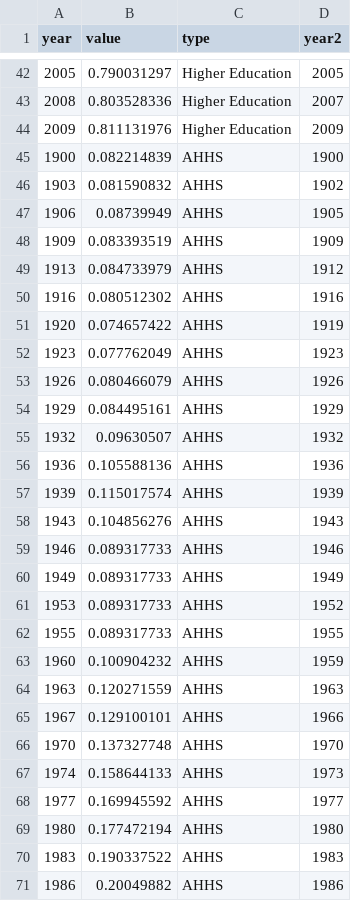
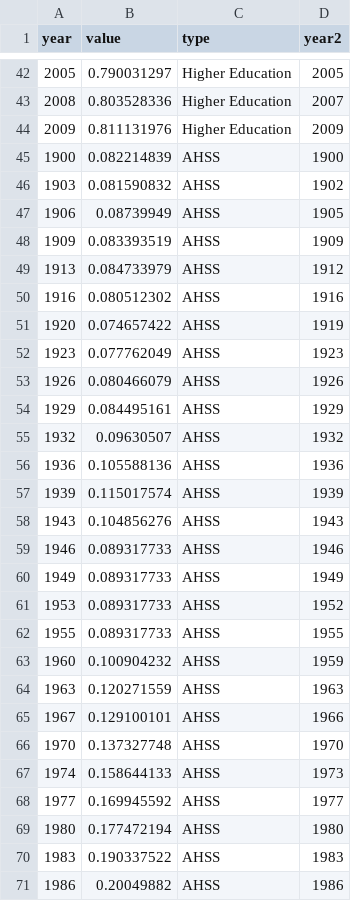
Before and after one commit to hcantekin/hcantekin.github.io, a CSV file: E63_fig2_data_plot.csv, drawn as a sheet; only a part is shown, gaps mark what is left out; the diff covers the shown part only.

Commit message:
Add files via upload

```diff
--- a/E63_fig2_data_plot.csv
+++ b/E63_fig2_data_plot.csv
@@ -44,28 +44,28 @@ year,value,type,year2
 2009,0.811131976,Higher Education,2009
-1900,0.082214839,AHHS,1900
-1903,0.081590832,AHHS,1902
-1906,0.08739949,AHHS,1905
-1909,0.083393519,AHHS,1909
-1913,0.084733979,AHHS,1912
-1916,0.080512302,AHHS,1916
-1920,0.074657422,AHHS,1919
-1923,0.077762049,AHHS,1923
-1926,0.080466079,AHHS,1926
-1929,0.084495161,AHHS,1929
-1932,0.09630507,AHHS,1932
-1936,0.105588136,AHHS,1936
-1939,0.115017574,AHHS,1939
-1943,0.104856276,AHHS,1943
-1946,0.089317733,AHHS,1946
-1949,0.089317733,AHHS,1949
-1953,0.089317733,AHHS,1952
-1955,0.089317733,AHHS,1955
-1960,0.100904232,AHHS,1959
-1963,0.120271559,AHHS,1963
-1967,0.129100101,AHHS,1966
-1970,0.137327748,AHHS,1970
-1974,0.158644133,AHHS,1973
-1977,0.169945592,AHHS,1977
-1980,0.177472194,AHHS,1980
-1983,0.190337522,AHHS,1983
-1986,0.20049882,AHHS,1986
+1900,0.082214839,AHSS,1900
+1903,0.081590832,AHSS,1902
+1906,0.08739949,AHSS,1905
+1909,0.083393519,AHSS,1909
+1913,0.084733979,AHSS,1912
+1916,0.080512302,AHSS,1916
+1920,0.074657422,AHSS,1919
+1923,0.077762049,AHSS,1923
+1926,0.080466079,AHSS,1926
+1929,0.084495161,AHSS,1929
+1932,0.09630507,AHSS,1932
+1936,0.105588136,AHSS,1936
+1939,0.115017574,AHSS,1939
+1943,0.104856276,AHSS,1943
+1946,0.089317733,AHSS,1946
+1949,0.089317733,AHSS,1949
+1953,0.089317733,AHSS,1952
+1955,0.089317733,AHSS,1955
+1960,0.100904232,AHSS,1959
+1963,0.120271559,AHSS,1963
+1967,0.129100101,AHSS,1966
+1970,0.137327748,AHSS,1970
+1974,0.158644133,AHSS,1973
+1977,0.169945592,AHSS,1977
+1980,0.177472194,AHSS,1980
+1983,0.190337522,AHSS,1983
+1986,0.20049882,AHSS,1986
```
Also changed, not shown: 7 edited cells elsewhere in this file.
